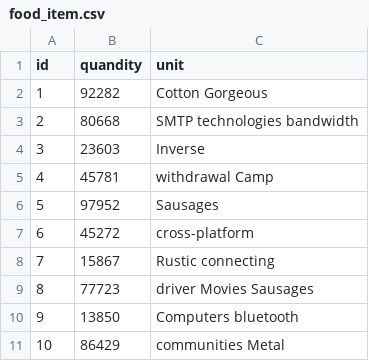
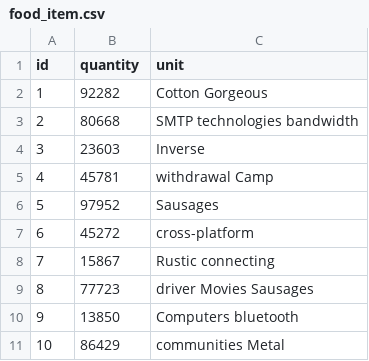
Before and after one commit to INTERNS-LXI-TECHNOLOGIES/HungryZoneService, a CSV file: src/main/resources/config/liquibase/fake-data/food_item.csv, drawn as a sheet.

```diff
--- a/src/main/resources/config/liquibase/fake-data/food_item.csv
+++ b/src/main/resources/config/liquibase/fake-data/food_item.csv
@@ -1,2 +1,2 @@
-id;quandity;unit
+id;quantity;unit
 1;92282;Cotton Gorgeous
```
Also changed, not shown: 17 other files.
